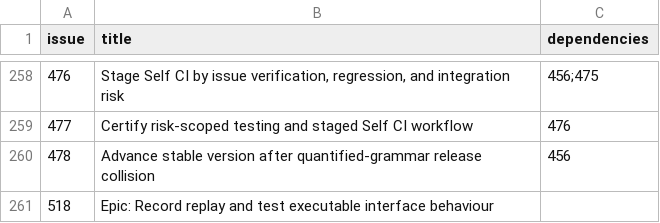
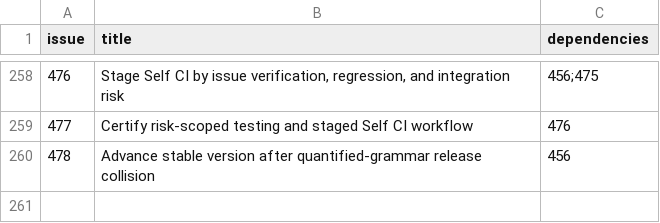
Before and after one commit to Ma-XX-oN/RepoWorkflow, a CSV file: .repoworkflow/tickets.csv, drawn as a sheet; only a part is shown, gaps mark what is left out; the diff names each change by its address in the sheet, - before the commit and + after, or states it on an @@ line.

Commit message:
Keep interface-engine graph change out of docs branch

```diff
--- a/.repoworkflow/tickets.csv
+++ b/.repoworkflow/tickets.csv
-row 261: 518 | Epic: Record replay and test executable interface behaviour
```
